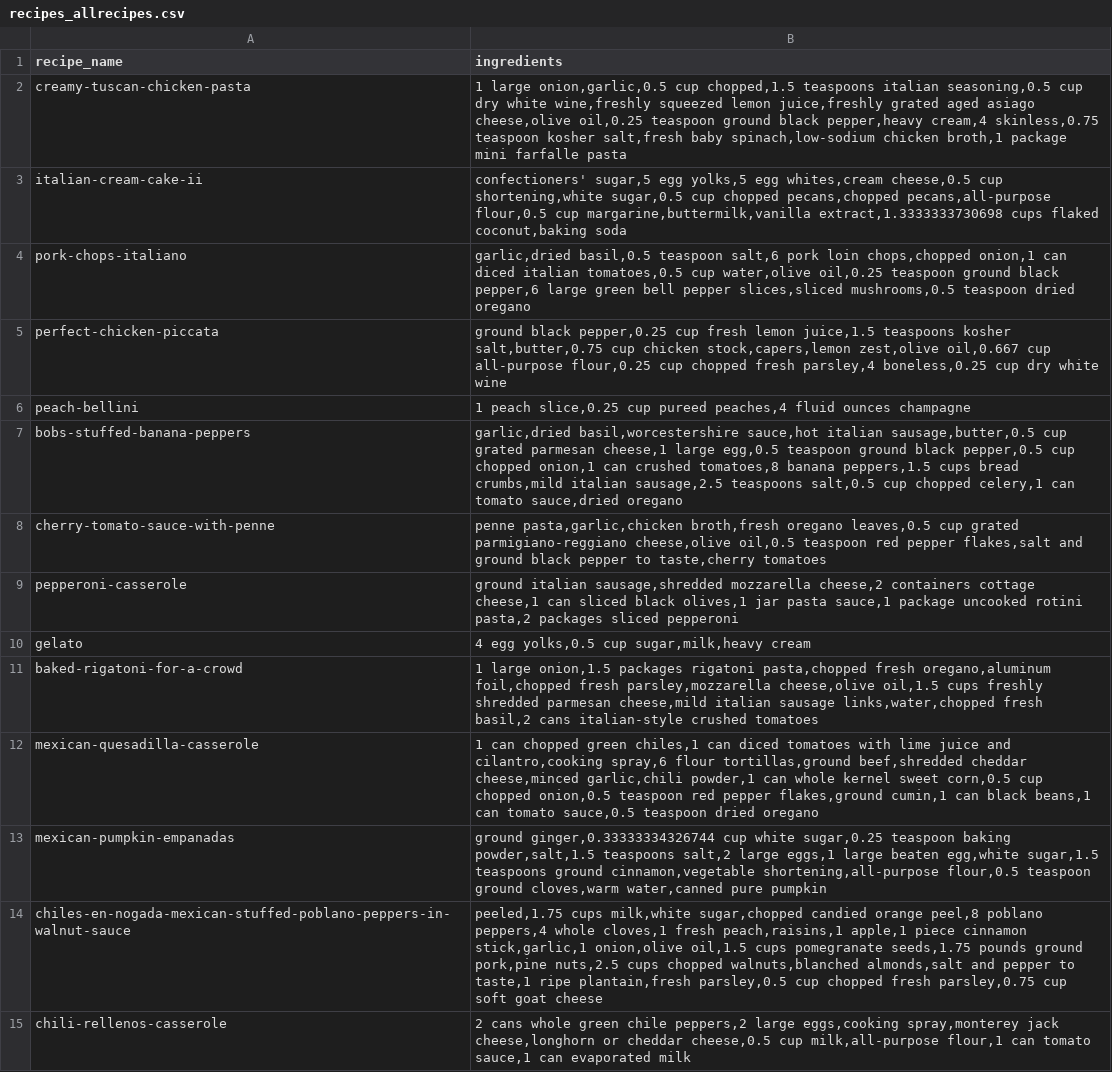
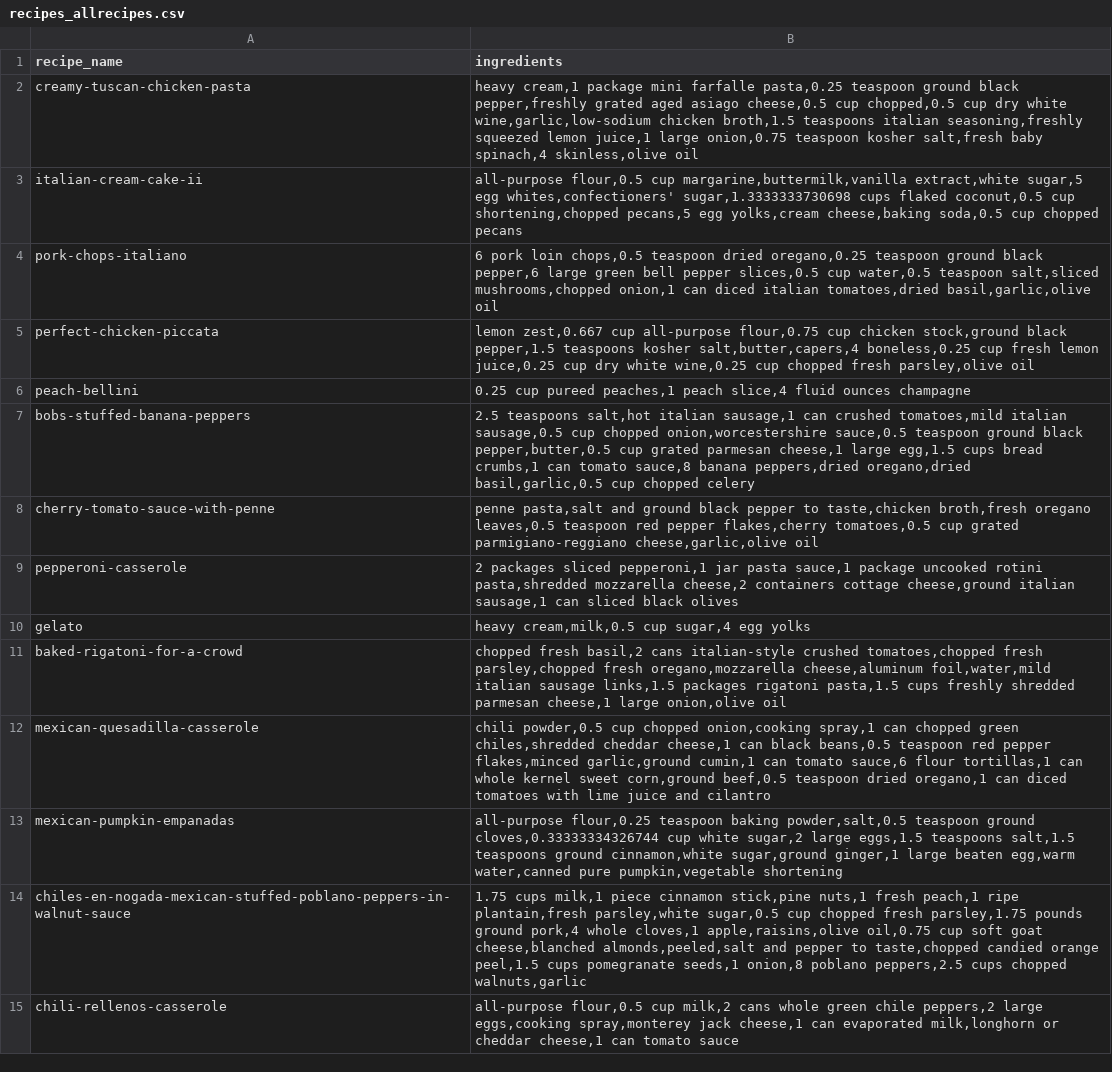
Before and after one commit to akhilc08/Flavor-Network-Analysis, a CSV file: data/raw/recipes_allrecipes.csv, drawn as a sheet; only a part is shown; the diff covers the shown part only; the diff names each change by its address in the sheet, - before the commit and + after, or states it on an @@ line.

```diff
--- a/data/raw/recipes_allrecipes.csv
+++ b/data/raw/recipes_allrecipes.csv
-B2 (ingredients): 1 large onion,garlic,0.5 cup chopped,1.5 teaspoons italian seasoning,0.5 cup dry white wine,freshly squeezed lemon juice,freshly grated aged asiago cheese,olive oil,0.25 teaspoon ground black pepper,heavy cream,4 skinless,0.75 teaspoon kosher salt,fresh baby spinach,low-sodium chicken broth,1 package mini farfalle pasta
+B2 (ingredients): heavy cream,1 package mini farfalle pasta,0.25 teaspoon ground black pepper,freshly grated aged asiago cheese,0.5 cup chopped,0.5 cup dry white wine,garlic,low-sodium chicken broth,1.5 teaspoons italian seasoning,freshly squeezed lemon juice,1 large onion,0.75 teaspoon kosher salt,fresh baby spinach,4 skinless,olive oil
-B3 (ingredients): confectioners' sugar,5 egg yolks,5 egg whites,cream cheese,0.5 cup shortening,white sugar,0.5 cup chopped pecans,chopped pecans,all-purpose flour,0.5 cup margarine,buttermilk,vanilla extract,1.3333333730698 cups flaked coconut,baking soda
+B3 (ingredients): all-purpose flour,0.5 cup margarine,buttermilk,vanilla extract,white sugar,5 egg whites,confectioners' sugar,1.3333333730698 cups flaked coconut,0.5 cup shortening,chopped pecans,5 egg yolks,cream cheese,baking soda,0.5 cup chopped pecans
-B4 (ingredients): garlic,dried basil,0.5 teaspoon salt,6 pork loin chops,chopped onion,1 can diced italian tomatoes,0.5 cup water,olive oil,0.25 teaspoon ground black pepper,6 large green bell pepper slices,sliced mushrooms,0.5 teaspoon dried oregano
+B4 (ingredients): 6 pork loin chops,0.5 teaspoon dried oregano,0.25 teaspoon ground black pepper,6 large green bell pepper slices,0.5 cup water,0.5 teaspoon salt,sliced mushrooms,chopped onion,1 can diced italian tomatoes,dried basil,garlic,olive oil
-B5 (ingredients): ground black pepper,0.25 cup fresh lemon juice,1.5 teaspoons kosher salt,butter,0.75 cup chicken stock,capers,lemon zest,olive oil,0.667 cup all-purpose flour,0.25 cup chopped fresh parsley,4 boneless,0.25 cup dry white wine
+B5 (ingredients): lemon zest,0.667 cup all-purpose flour,0.75 cup chicken stock,ground black pepper,1.5 teaspoons kosher salt,butter,capers,4 boneless,0.25 cup fresh lemon juice,0.25 cup dry white wine,0.25 cup chopped fresh parsley,olive oil
-B6 (ingredients): 1 peach slice,0.25 cup pureed peaches,4 fluid ounces…
+B6 (ingredients): 0.25 cup pureed peaches,1 peach slice,4 fluid ounces…
-B7 (ingredients): garlic,dried basil,worcestershire sauce,hot italian sausage,butter,0.5 cup grated parmesan cheese,1 large egg,0.5 teaspoon ground black pepper,0.5 cup chopped onion,1 can crushed tomatoes,8 banana peppers,1.5 cups bread crumbs,mild italian sausage,2.5 teaspoons salt,0.5 cup chopped celery,1 can tomato sauce,dried oregano
+B7 (ingredients): 2.5 teaspoons salt,hot italian sausage,1 can crushed tomatoes,mild italian sausage,0.5 cup chopped onion,worcestershire sauce,0.5 teaspoon ground black pepper,butter,0.5 cup grated parmesan cheese,1 large egg,1.5 cups bread crumbs,1 can tomato sauce,8 banana peppers,dried oregano,dried basil,garlic,0.5 cup chopped celery
-B8 (ingredients): penne pasta,garlic,chicken broth,fresh oregano leaves,0.5 cup grated parmigiano-reggiano cheese,olive oil,0.5 teaspoon red pepper flakes,salt and ground black pepper to taste,cherry tomatoes
+B8 (ingredients): penne pasta,salt and ground black pepper to taste,chicken broth,fresh oregano leaves,0.5 teaspoon red pepper flakes,cherry tomatoes,0.5 cup grated parmigiano-reggiano cheese,garlic,olive oil
-B9 (ingredients): ground italian sausage,shredded mozzarella cheese,2 containers cottage cheese,1 can sliced black olives,1 jar pasta sauce,1 package uncooked rotini pasta,2 packages sliced pepperoni
+B9 (ingredients): 2 packages sliced pepperoni,1 jar pasta sauce,1 package uncooked rotini pasta,shredded mozzarella cheese,2 containers cottage cheese,ground italian sausage,1 can sliced black olives
-B10 (ingredients): 4 egg yolks,0.5 cup sugar,milk,heavy cream
+B10 (ingredients): heavy cream,milk,0.5 cup sugar,4 egg yolks
-B11 (ingredients): 1 large onion,1.5 packages rigatoni pasta,chopped fresh oregano,aluminum foil,chopped fresh parsley,mozzarella cheese,olive oil,1.5 cups freshly shredded parmesan cheese,mild italian sausage links,water,chopped fresh basil,2 cans italian-style crushed tomatoes
+B11 (ingredients): chopped fresh basil,2 cans italian-style crushed tomatoes,chopped fresh parsley,chopped fresh oregano,mozzarella cheese,aluminum foil,water,mild italian sausage links,1.5 packages rigatoni pasta,1.5 cups freshly shredded parmesan cheese,1 large onion,olive oil
-B12 (ingredients): 1 can chopped green chiles,1 can diced tomatoes with lime juice and cilantro,cooking spray,6 flour tortillas,ground beef,shredded cheddar cheese,minced garlic,chili powder,1 can whole kernel sweet corn,0.5 cup chopped onion,0.5 teaspoon red pepper flakes,ground cumin,1 can black beans,1 can tomato sauce,0.5 teaspoon dried oregano
+B12 (ingredients): chili powder,0.5 cup chopped onion,cooking spray,1 can chopped green chiles,shredded cheddar cheese,1 can black beans,0.5 teaspoon red pepper flakes,minced garlic,ground cumin,1 can tomato sauce,6 flour tortillas,1 can whole kernel sweet corn,ground beef,0.5 teaspoon dried oregano,1 can diced tomatoes with lime juice and cilantro
-B13 (ingredients): ground ginger,0.33333334326744 cup white sugar,0.25 teaspoon baking powder,salt,1.5 teaspoons salt,2 large eggs,1 large beaten egg,white sugar,1.5 teaspoons ground cinnamon,vegetable shortening,all-purpose flour,0.5 teaspoon ground cloves,warm water,canned pure pumpkin
+B13 (ingredients): all-purpose flour,0.25 teaspoon baking powder,salt,0.5 teaspoon ground cloves,0.33333334326744 cup white sugar,2 large eggs,1.5 teaspoons salt,1.5 teaspoons ground cinnamon,white sugar,ground ginger,1 large beaten egg,warm water,canned pure pumpkin,vegetable shortening
-B14 (ingredients): peeled,1.75 cups milk,white sugar,chopped candied orange peel,8 poblano peppers,4 whole cloves,1 fresh peach,raisins,1 apple,1 piece cinnamon stick,garlic,1 onion,olive oil,1.5 cups pomegranate seeds,1.75 pounds ground pork,pine nuts,2.5 cups chopped walnuts,blanched almonds,salt and pepper to taste,1 ripe plantain,fresh parsley,0.5 cup chopped fresh parsley,0.75 cup soft goat cheese
+B14 (ingredients): 1.75 cups milk,1 piece cinnamon stick,pine nuts,1 fresh peach,1 ripe plantain,fresh parsley,white sugar,0.5 cup chopped fresh parsley,1.75 pounds ground pork,4 whole cloves,1 apple,raisins,olive oil,0.75 cup soft goat cheese,blanched almonds,peeled,salt and pepper to taste,chopped candied orange peel,1.5 cups pomegranate seeds,1 onion,8 poblano peppers,2.5 cups chopped walnuts,garlic
-B15 (ingredients): 2 cans whole green chile peppers,2 large eggs,cooking spray,monterey jack cheese,longhorn or cheddar cheese,0.5 cup milk,all-purpose flour,1 can tomato sauce,1 can evaporated milk
+B15 (ingredients): all-purpose flour,0.5 cup milk,2 cans whole green chile peppers,2 large eggs,cooking spray,monterey jack cheese,1 can evaporated milk,longhorn or cheddar cheese,1 can tomato sauce
```
Also changed, not shown: 61 edited cells elsewhere in this file, 5 other files.
